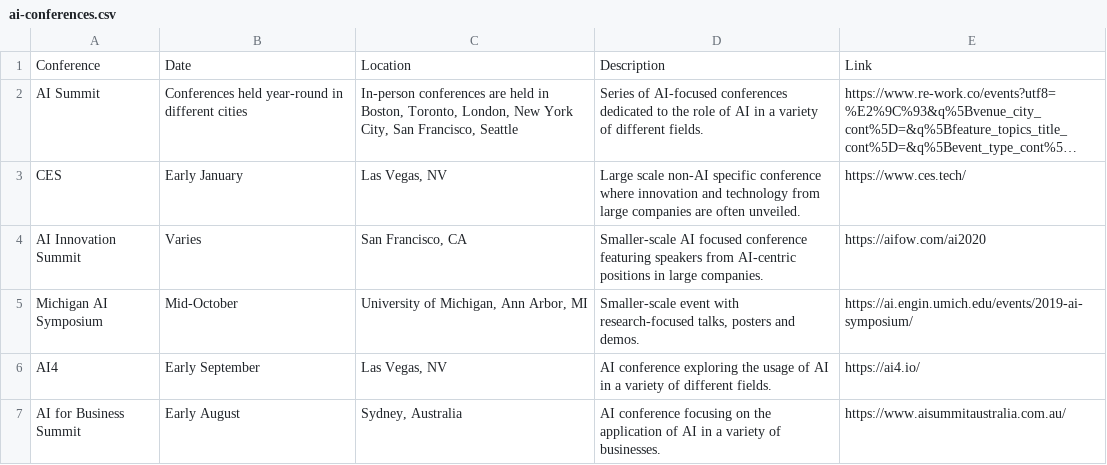
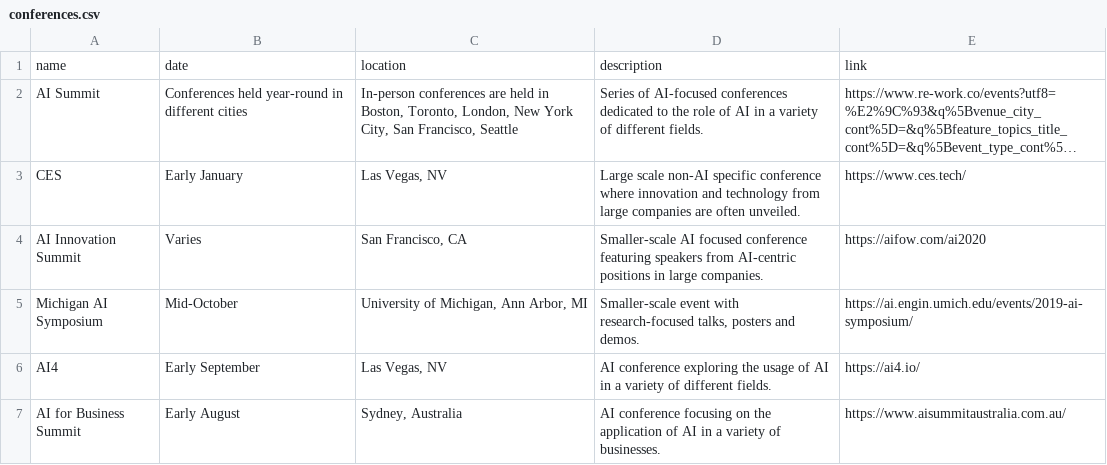
Before and after one commit to aihq/aihq-website, a CSV file: _data/conferences.csv (was _data/ai-conferences.csv), drawn as a sheet; long unchanged cells end in …; removed rows and columns are numbered as before the commit, all else as after; the diff names each change by its address in the sheet, - before the commit and + after, or states it on an @@ line.

Commit message:
updated design made it more template friendly created table views for conferences and camps pages

```diff
--- a/_data/ai-conferences.csv
+++ b/_data/conferences.csv
-row 1: Conference | Date | Location | Description | Link
+row 1: name | date | location | description | link
```
Also changed, not shown: _data/camps.csv, 19 other files.
